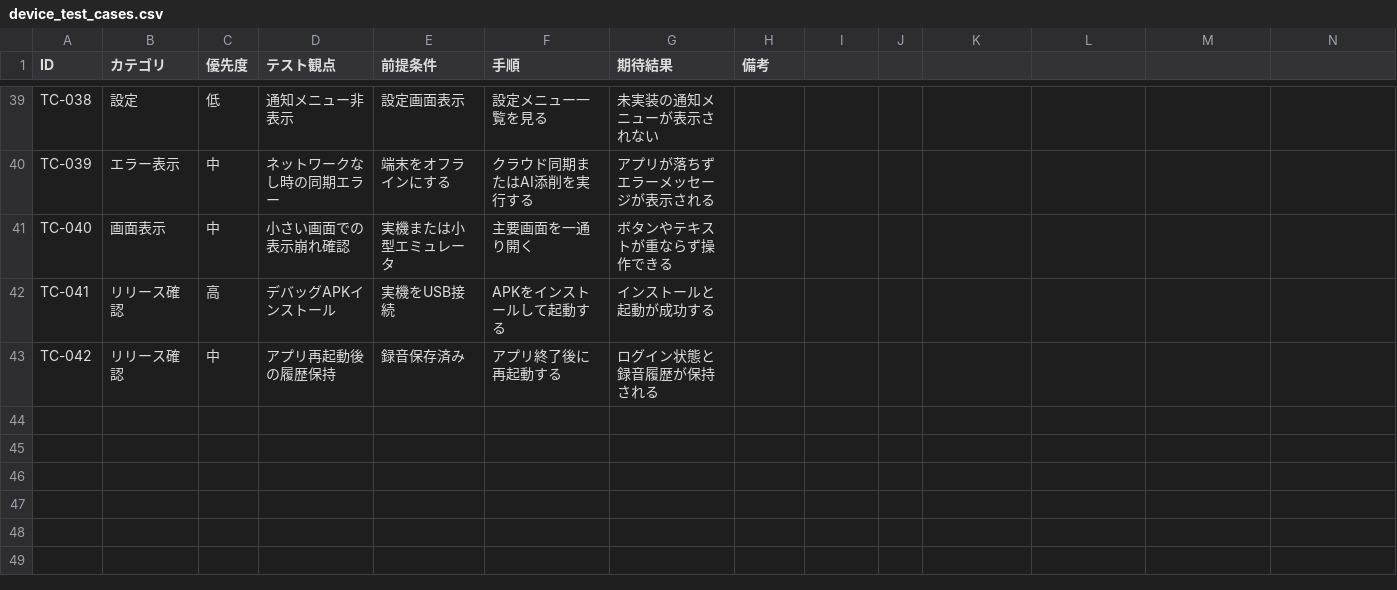
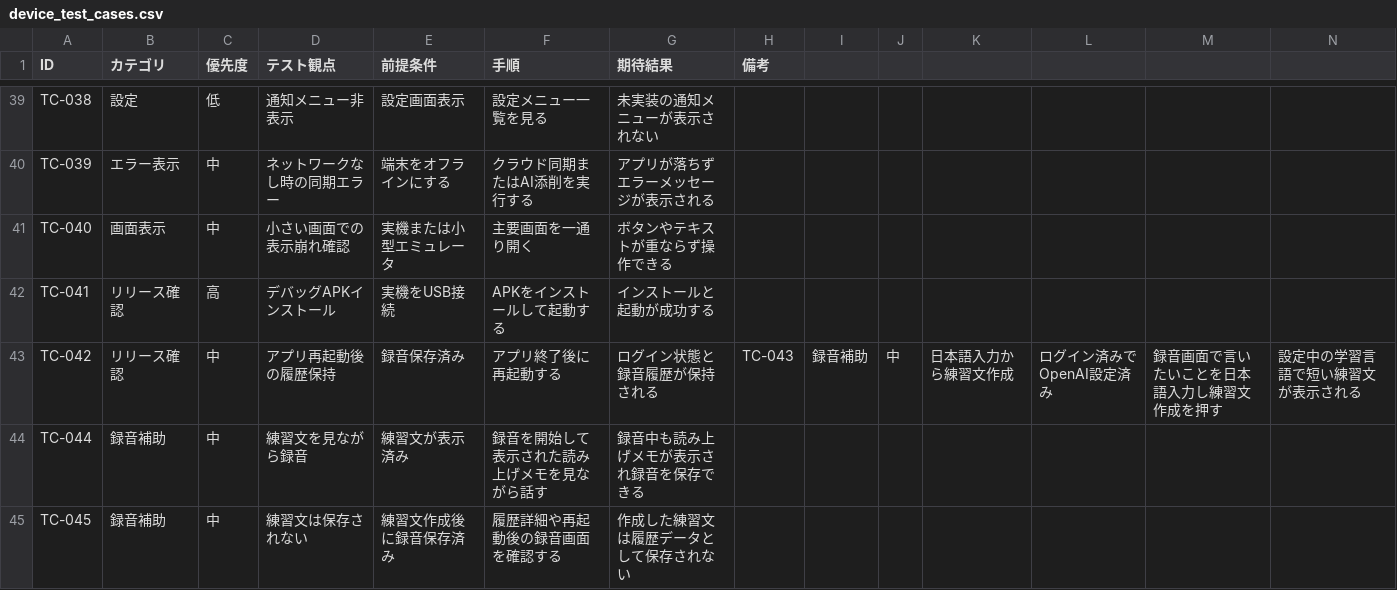
Before and after one commit to hossi1214-bit/talkLog, a CSV file: docs/device_test_cases.csv, drawn as a sheet; only a part is shown, gaps mark what is left out.

```diff
--- a/docs/device_test_cases.csv
+++ b/docs/device_test_cases.csv
@@ -42,2 +42,4 @@ TC-040,画面表示,中,小さい画面での表示崩れ確認,実機または
 TC-041,リリース確認,高,デバッグAPKインストール,実機をUSB接続,APKをインストールして起動する,インストールと起動が成功する,
-TC-042,リリース確認,中,アプリ再起動後の履歴保持,録音保存済み,アプリ終了後に再起動する,ログイン状態と録音履歴が保持される,
+TC-042,リリース確認,中,アプリ再起動後の履歴保持,録音保存済み,アプリ終了後に再起動する,ログイン状態と録音履歴が保持される,TC-043,録音補助,中,日本語入力から練習文作成,ログイン済みでOpenAI設定済み,録音画面で言いたいことを日本語入力し練習文作成を押す,設定中の学習言語で短い練習文が表示される,
+TC-044,録音補助,中,練習文を見ながら録音,練習文が表示済み,録音を開始して表示された読み上げメモを見ながら話す,録音中も読み上げメモが表示され録音を保存できる,
+TC-045,録音補助,中,練習文は保存されない,練習文作成後に録音保存済み,履歴詳細や再起動後の録音画面を確認する,作成した練習文は履歴データとして保存されない,
```
Also changed, not shown: 5 other files.
